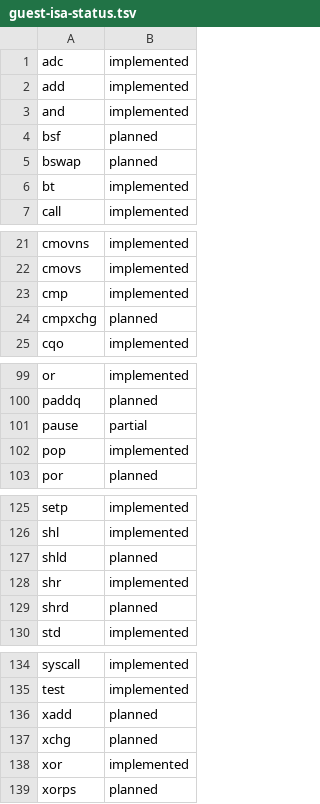
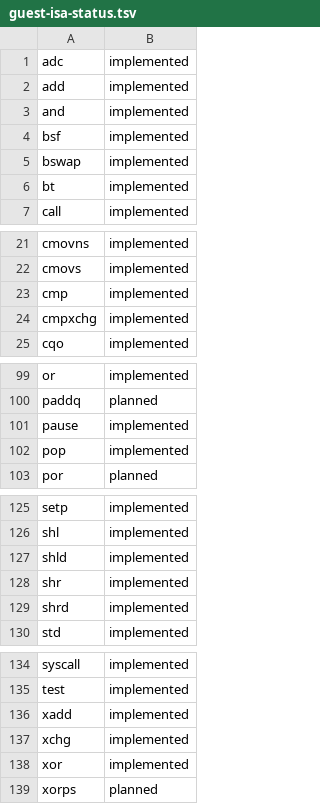
Before and after one commit to not-the-ccp/craftos-blink, a TSV file: config/guest-isa-status.tsv, drawn as a sheet; only a part is shown, gaps mark what is left out.

```diff
--- a/config/guest-isa-status.tsv
+++ b/config/guest-isa-status.tsv
@@ -3,4 +3,4 @@ add	implemented
 and	implemented
-bsf	planned
-bswap	planned
+bsf	implemented
+bswap	implemented
 bt	implemented
@@ -23,3 +23,3 @@ cmovs	implemented
 cmp	implemented
-cmpxchg	planned
+cmpxchg	implemented
 cqo	implemented
@@ -100,3 +100,3 @@ or	implemented
 paddq	planned
-pause	partial
+pause	implemented
 pop	implemented
@@ -126,5 +126,5 @@ setp	implemented
 shl	implemented
-shld	planned
+shld	implemented
 shr	implemented
-shrd	planned
+shrd	implemented
 std	implemented
@@ -135,4 +135,4 @@ syscall	implemented
 test	implemented
-xadd	planned
-xchg	planned
+xadd	implemented
+xchg	implemented
 xor	implemented
```
Also changed, not shown: 6 other files.
